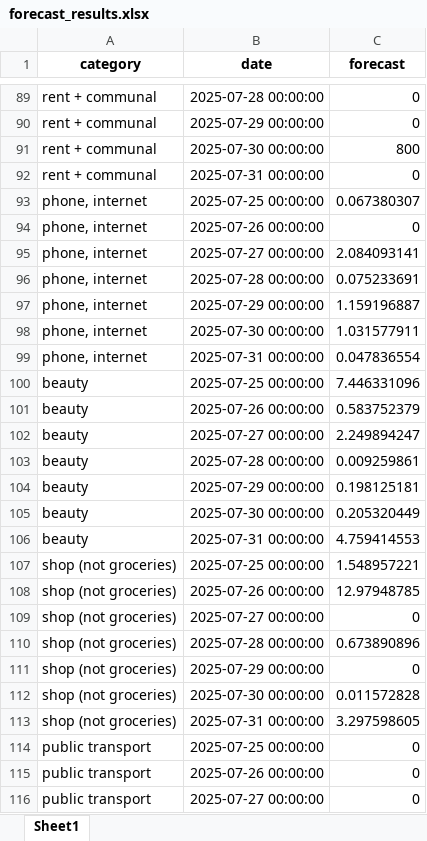
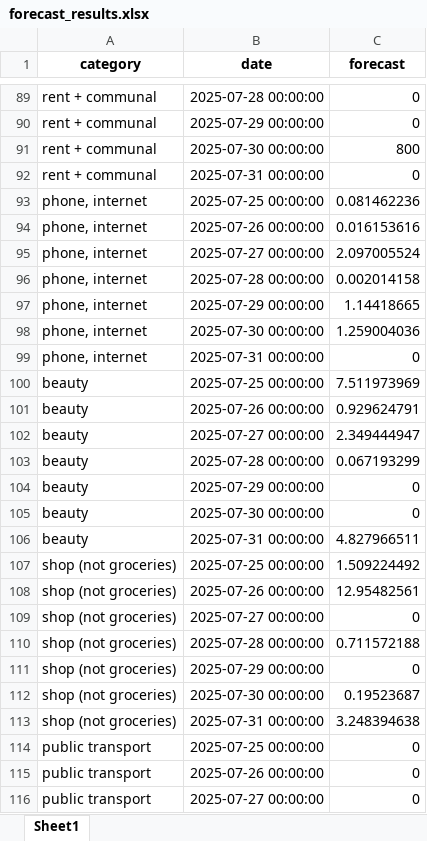
Before and after one commit to Dpotr/exp_forecast, an Excel workbook: forecast_results.xlsx, sheet Sheet1, drawn as a sheet; only a part is shown, gaps mark what is left out; values as stored, in another font and other column widths than the file's, no borders; the diff covers the shown part only; the diff names each change by its address in the sheet, - before the commit and + after, or states it on an @@ line.

```diff
--- a/forecast_results.xlsx (sheet Sheet1)
+++ b/forecast_results.xlsx (sheet Sheet1)
-C93 (forecast): 0.067380307
+C93 (forecast): 0.081462236
-C94 (forecast): 0
+C94 (forecast): 0.016153616
-C95 (forecast): 2.084093141
+C95 (forecast): 2.097005524
-C96 (forecast): 0.075233691
+C96 (forecast): 0.002014158
-C97 (forecast): 1.159196887
+C97 (forecast): 1.14418665
-C98 (forecast): 1.031577911
+C98 (forecast): 1.259004036
-C99 (forecast): 0.047836554
+C99 (forecast): 0
-C100 (forecast): 7.446331096
+C100 (forecast): 7.511973969
-C101 (forecast): 0.583752379
+C101 (forecast): 0.929624791
-C102 (forecast): 2.249894247
+C102 (forecast): 2.349444947
-C103 (forecast): 0.009259861
+C103 (forecast): 0.067193299
-C104 (forecast): 0.198125181
+C104 (forecast): 0
-C105 (forecast): 0.205320449
+C105 (forecast): 0
-C106 (forecast): 4.759414553
+C106 (forecast): 4.827966511
-C107 (forecast): 1.548957221
+C107 (forecast): 1.509224492
-C108 (forecast): 12.97948785
+C108 (forecast): 12.95482561
-C110 (forecast): 0.673890896
+C110 (forecast): 0.711572188
-C112 (forecast): 0.011572828
+C112 (forecast): 0.19523687
-C113 (forecast): 3.297598605
+C113 (forecast): 3.248394638
```
Also changed, not shown: 19 edited cells elsewhere in this sheet, 5 other files.
